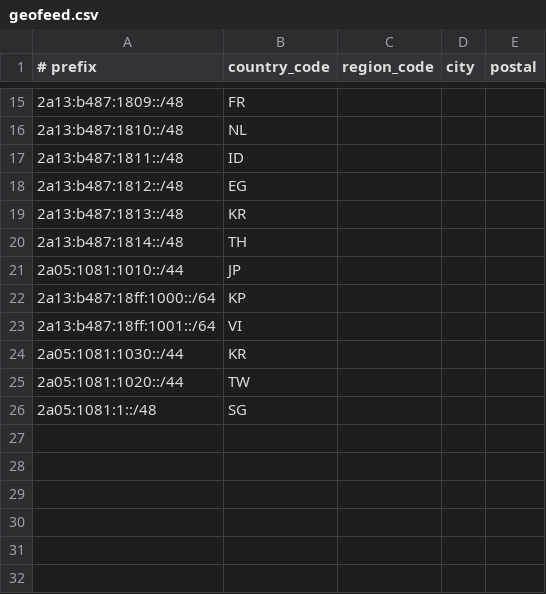
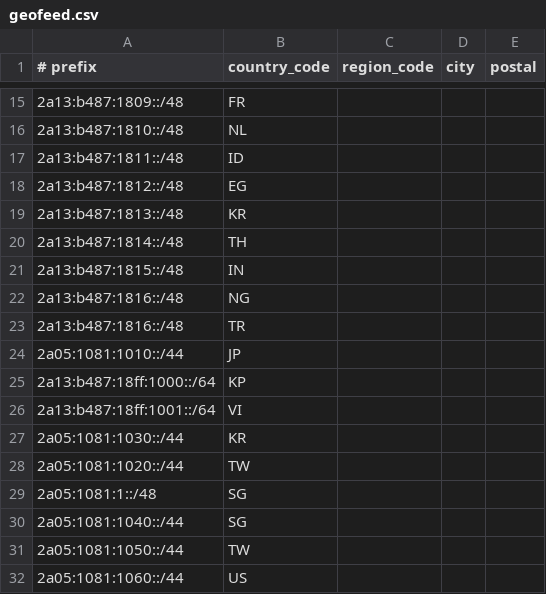
Before and after one commit to yuant2021/sigai, a CSV file: geofeed.csv, drawn as a sheet; only a part is shown, gaps mark what is left out; the diff names each change by its address in the sheet, - before the commit and + after, or states it on an @@ line.

Commit message:
Update geofeed.csv

```diff
--- a/geofeed.csv
+++ b/geofeed.csv
+row 21: 2a13:b487:1815::/48 | IN
+row 22: 2a13:b487:1816::/48 | NG
+row 23: 2a13:b487:1816::/48 | TR
+row 30: 2a05:1081:1040::/44 | SG
+row 31: 2a05:1081:1050::/44 | TW
+row 32: 2a05:1081:1060::/44 | US
```
